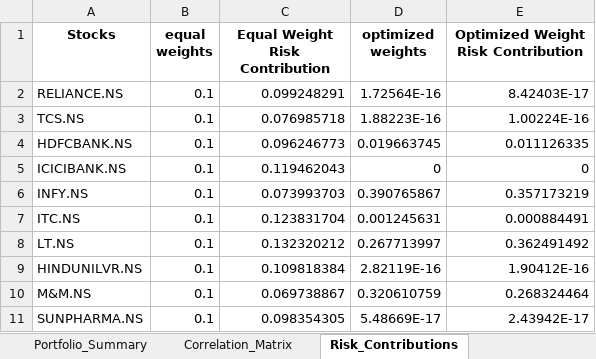
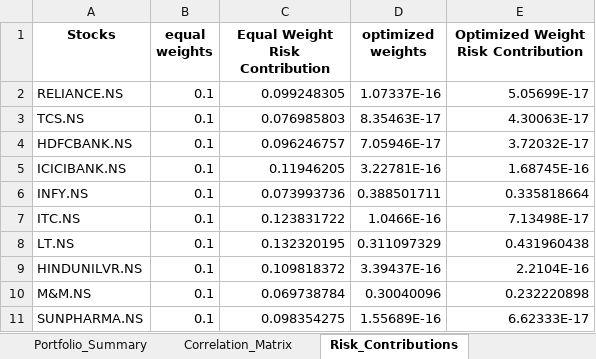
Before and after one commit to shreyas-auti/Portfolio-Risk-Optimization-Performance-Analytics, an Excel workbook: Portfolio_Analysis.xlsx, sheet Risk_Contributions, drawn as a sheet; values as stored, in another font and other column widths than the file's, no borders; the diff names each change by its address in the sheet, - before the commit and + after, or states it on an @@ line.

```diff
--- a/Portfolio_Analysis.xlsx (sheet Risk_Contributions)
+++ b/Portfolio_Analysis.xlsx (sheet Risk_Contributions)
-C2 (Equal Weight Risk Contribution): 0.099248291
+C2 (Equal Weight Risk Contribution): 0.099248305
-D2 (optimized weights): 1.72564E-16
+D2 (optimized weights): 1.07337E-16
-E2: 8.42403E-17
+E2: 5.05699E-17
-C3 (Equal Weight Risk Contribution): 0.076985718
+C3 (Equal Weight Risk Contribution): 0.076985803
-D3 (optimized weights): 1.88223E-16
+D3 (optimized weights): 8.35463E-17
-E3: 1.00224E-16
+E3: 4.30063E-17
-C4 (Equal Weight Risk Contribution): 0.096246773
+C4 (Equal Weight Risk Contribution): 0.096246757
-D4 (optimized weights): 0.019663745
+D4 (optimized weights): 7.05946E-17
-E4: 0.011126335
+E4: 3.72032E-17
-C5 (Equal Weight Risk Contribution): 0.119462043
+C5 (Equal Weight Risk Contribution): 0.11946205
-D5 (optimized weights): 0
+D5 (optimized weights): 3.22781E-16
-E5: 0
+E5: 1.68745E-16
-C6 (Equal Weight Risk Contribution): 0.073993703
+C6 (Equal Weight Risk Contribution): 0.073993736
-D6 (optimized weights): 0.390765867
+D6 (optimized weights): 0.388501711
-E6: 0.357173219
+E6: 0.335818664
-C7 (Equal Weight Risk Contribution): 0.123831704
+C7 (Equal Weight Risk Contribution): 0.123831722
-D7 (optimized weights): 0.001245631
+D7 (optimized weights): 1.0466E-16
-E7: 0.000884491
+E7: 7.13498E-17
-C8 (Equal Weight Risk Contribution): 0.132320212
+C8 (Equal Weight Risk Contribution): 0.132320195
-D8 (optimized weights): 0.267713997
+D8 (optimized weights): 0.311097329
-E8: 0.362491492
+E8: 0.431960438
-C9 (Equal Weight Risk Contribution): 0.109818384
+C9 (Equal Weight Risk Contribution): 0.109818372
-D9 (optimized weights): 2.82119E-16
+D9 (optimized weights): 3.39437E-16
-E9: 1.90412E-16
+E9: 2.2104E-16
-C10 (Equal Weight Risk Contribution): 0.069738867
+C10 (Equal Weight Risk Contribution): 0.069738784
-D10 (optimized weights): 0.320610759
+D10 (optimized weights): 0.30040096
-E10: 0.268324464
+E10: 0.232220898
-C11 (Equal Weight Risk Contribution): 0.098354305
+C11 (Equal Weight Risk Contribution): 0.098354275
-D11 (optimized weights): 5.48669E-17
+D11 (optimized weights): 1.55689E-16
-E11: 2.43942E-17
+E11: 6.62333E-17
```
Also changed, not shown: sheet Portfolio_Daily_Returns, sheet Returns, sheet Prices, sheet Correlation_Matrix, sheet Portfolio_Weights, sheet Portfolio_Summary, 5 other files.
